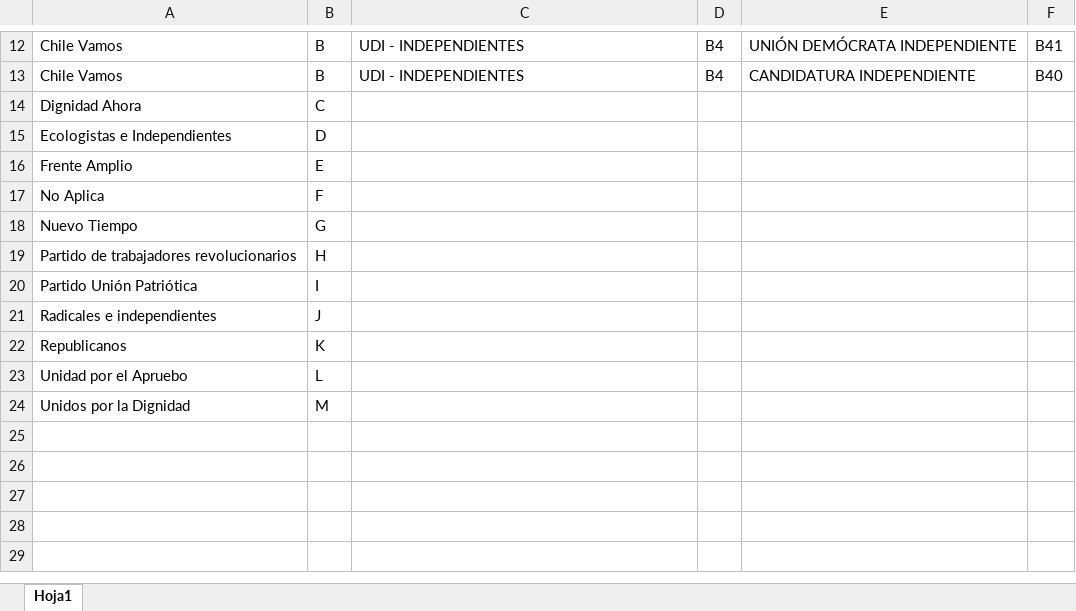
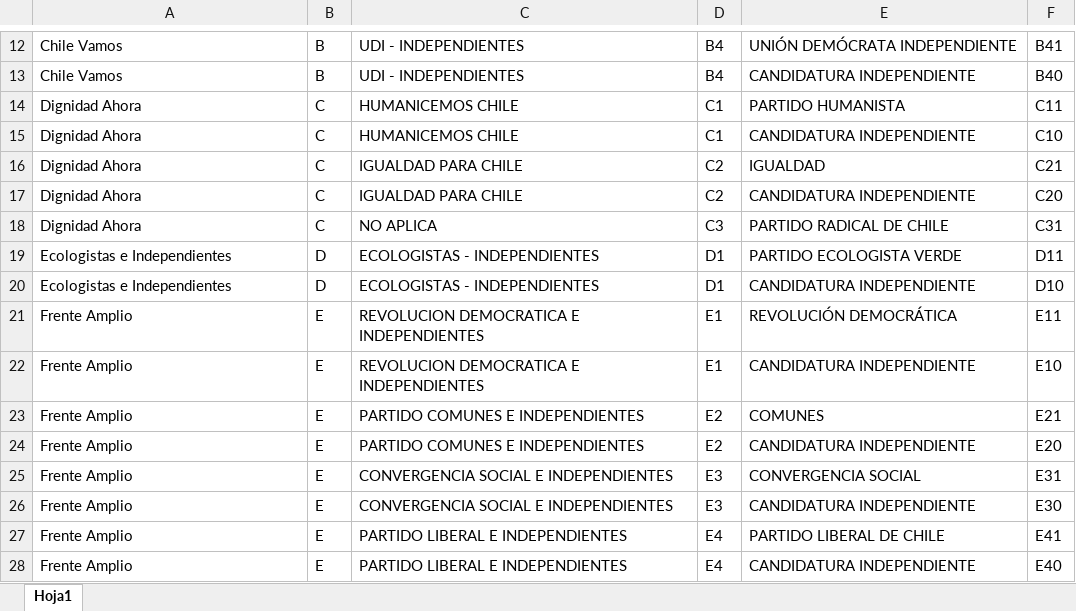
Before and after one commit to Sud-Austral/DATA-ELECCIONES, an Excel workbook: Elecciones 11 Abril 2021/Archivos para convertir/Diccionario.xlsx, sheet Hoja1, drawn as a sheet; only a part is shown, gaps mark what is left out; values as stored, in another font and other column widths than the file's, no borders; removed rows and columns are numbered as before the commit, all else as after; the diff covers the shown part only; the diff names each change by its address in the sheet, - before the commit and + after, or states it on an @@ line.

```diff
--- a/Elecciones 11 Abril 2021/Archivos para convertir/Diccionario.xlsx (sheet Hoja1)
+++ b/Elecciones 11 Abril 2021/Archivos para convertir/Diccionario.xlsx (sheet Hoja1)
-C14: (empty)
+C14: HUMANICEMOS CHILE
-D14: (empty)
+D14: C1
-E14: (empty)
+E14: PARTIDO HUMANISTA
-F14: (empty)
+F14: C11
+row 15: Dignidad Ahora | C | HUMANICEMOS CHILE | C1 | CANDIDATURA INDEPENDIENTE | C10
+row 16: Dignidad Ahora | C | IGUALDAD PARA CHILE | C2 | IGUALDAD | C21
+row 17: Dignidad Ahora | C | IGUALDAD PARA CHILE | C2 | CANDIDATURA INDEPENDIENTE | C20
+row 18: Dignidad Ahora | C | NO APLICA | C3 | PARTIDO RADICAL DE CHILE | C31
-C19: (empty)
+C19: ECOLOGISTAS - INDEPENDIENTES
-D19: (empty)
+D19: D1
-E19: (empty)
+E19: PARTIDO ECOLOGISTA VERDE
-F19: (empty)
+F19: D11
+row 20: Ecologistas e Independientes | D | ECOLOGISTAS - INDEPENDIENTES | D1 | CANDIDATURA INDEPENDIENTE | D10
-C21: (empty)
+C21: REVOLUCION DEMOCRATICA E INDEPENDIENTES
-D21: (empty)
+D21: E1
-E21: (empty)
+E21: REVOLUCIÓN DEMOCRÁTICA
-F21: (empty)
+F21: E11
-row 17: No Aplica | F
-row 18: Nuevo Tiempo | G
-row 19: Partido de trabajadores revolucionarios | H
-row 20: Partido Unión Patriótica | I
-row 21: Radicales e independientes | J
-row 22: Republicanos | K
-row 23: Unidad por el Apruebo | L
-row 24: Unidos por la Dignidad | M
+row 22: Frente Amplio | E | REVOLUCION DEMOCRATICA E INDEPENDIENTES | E1 | CANDIDATURA INDEPENDIENTE | E10
+row 23: Frente Amplio | E | PARTIDO COMUNES E INDEPENDIENTES | E2 | COMUNES | E21
+row 24: Frente Amplio | E | PARTIDO COMUNES E INDEPENDIENTES | E2 | CANDIDATURA INDEPENDIENTE | E20
+row 25: Frente Amplio | E | CONVERGENCIA SOCIAL E INDEPENDIENTES | E3 | CONVERGENCIA SOCIAL | E31
+row 26: Frente Amplio | E | CONVERGENCIA SOCIAL E INDEPENDIENTES | E3 | CANDIDATURA INDEPENDIENTE | E30
+row 27: Frente Amplio | E | PARTIDO LIBERAL E INDEPENDIENTES | E4 | PARTIDO LIBERAL DE CHILE | E41
+row 28: Frente Amplio | E | PARTIDO LIBERAL E INDEPENDIENTES | E4 | CANDIDATURA INDEPENDIENTE | E40
```
Also changed, not shown: 16 added rows elsewhere in this sheet, 19 other files.
